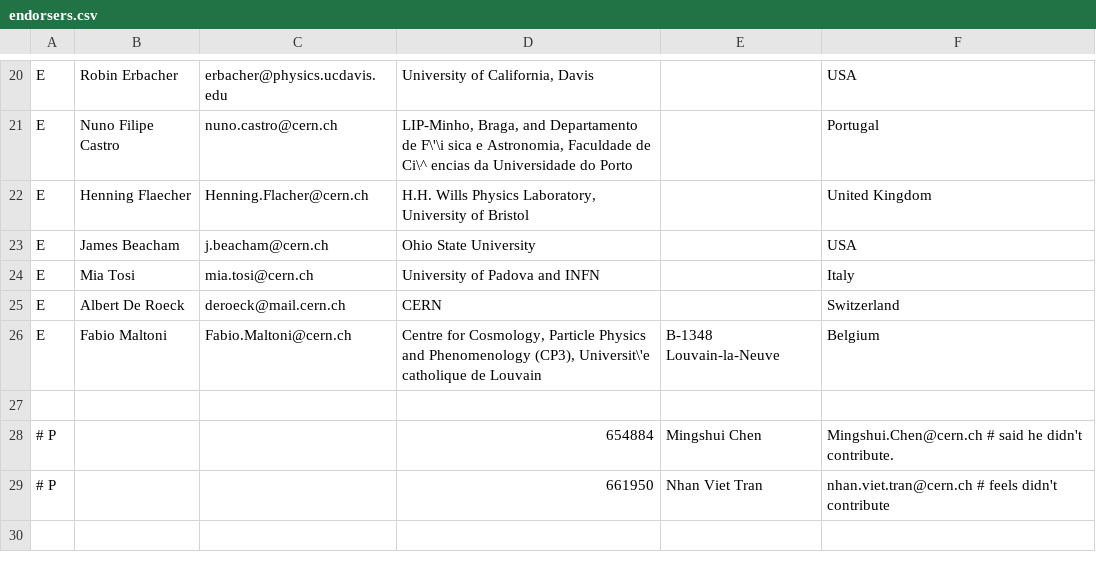
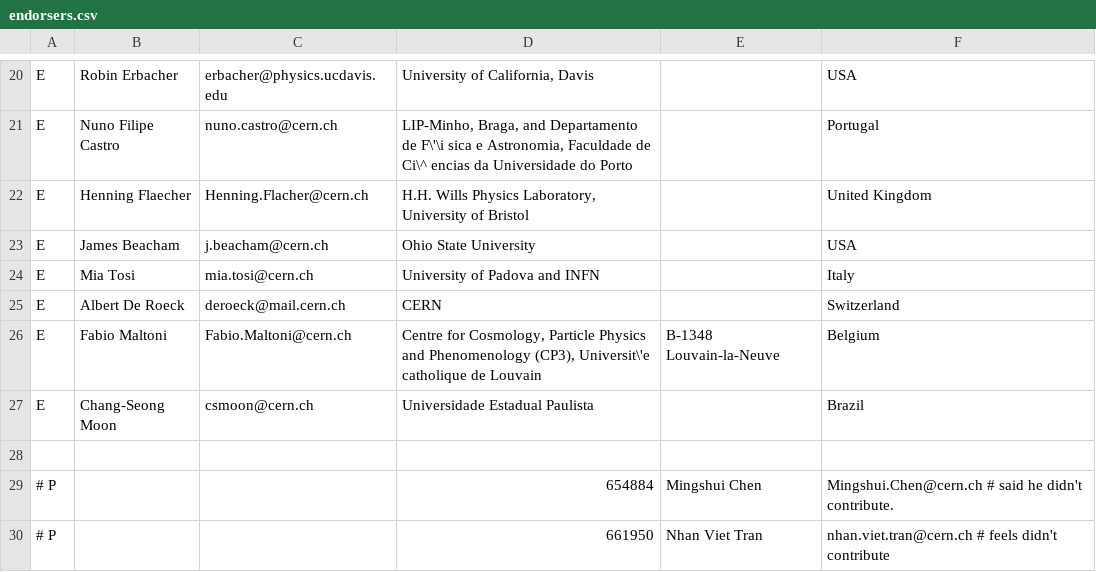
Before and after one commit to LHC-DMWG/DMF-EarlyRun2Models-whitepaper, a CSV file: doc/contributors/endorsers.csv, drawn as a sheet; only a part is shown, gaps mark what is left out; the diff names each change by its address in the sheet, - before the commit and + after, or states it on an @@ line.

Commit message:
Added Chang-Seong Moon.
git-svn-id: svn+ssh://svn.cern.ch/reps/LHCDMF/trunk@445 4525493e-7705-40b1-a816-d608a930855b

```diff
--- a/doc/contributors/endorsers.csv
+++ b/doc/contributors/endorsers.csv
+row 27: E | Chang-Seong Moon | csmoon@cern.ch | Universidade Estadual Paulista |  | Brazil
```
Also changed, not shown: 2 other files.
